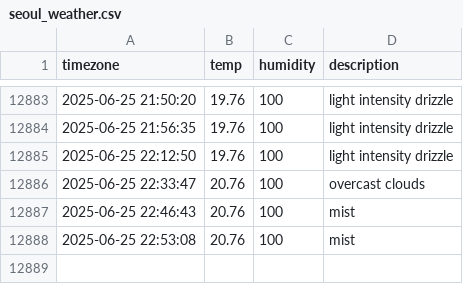
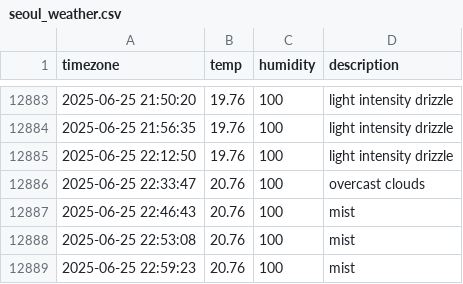
Before and after one commit to kyumanseo/seoul_weather, a CSV file: seoul_weather.csv, drawn as a sheet; only a part is shown, gaps mark what is left out; the diff names each change by its address in the sheet, - before the commit and + after, or states it on an @@ line.

```diff
--- a/seoul_weather.csv
+++ b/seoul_weather.csv
+row 12889: 2025-06-25 22:59:23 | 20.76 | 100 | mist
```
